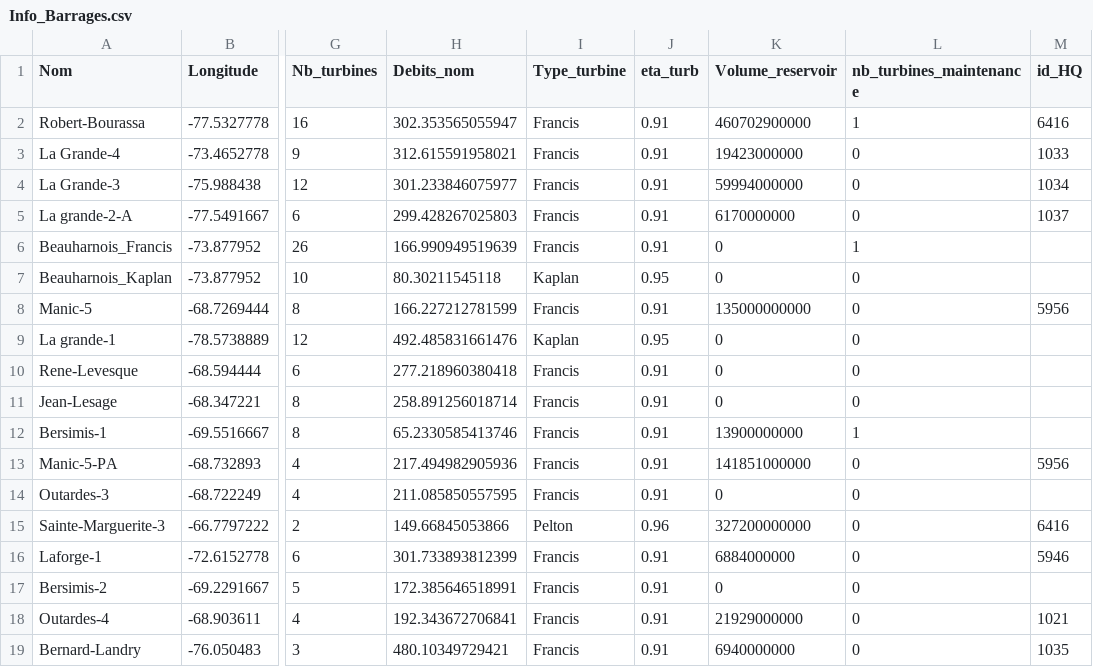
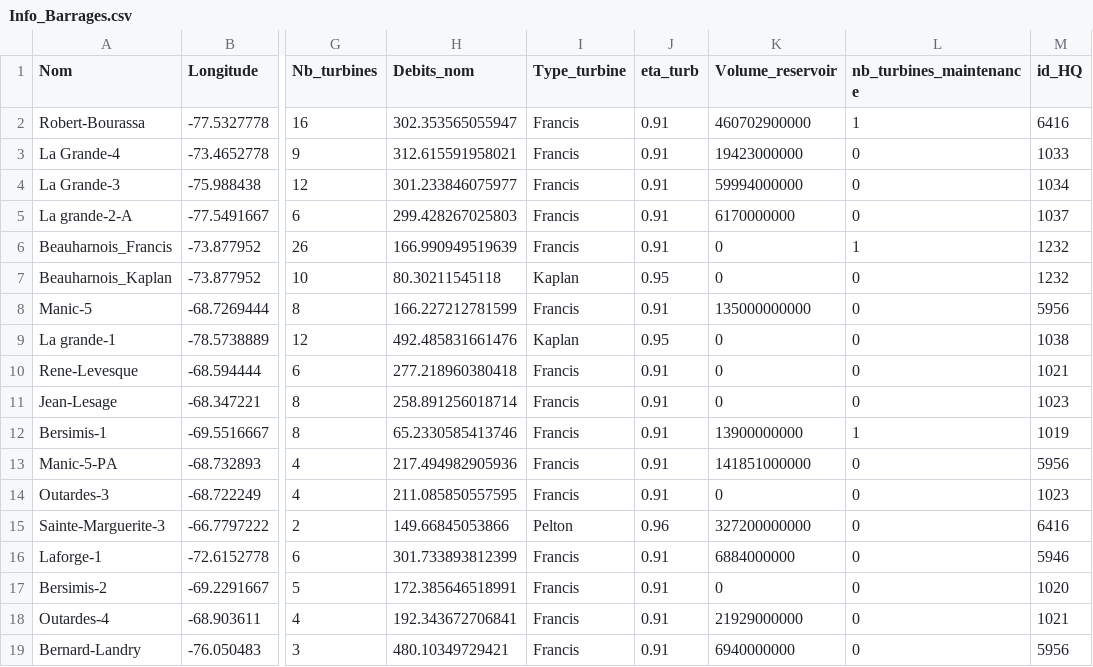
Before and after one commit to Houjio/HarmoniQ, a CSV file: harmoniQ/harmoniq/db/CSVs/Info_Barrages.csv, drawn as a sheet; only a part is shown, gaps mark what is left out; the diff covers the shown part only; the diff names each change by its address in the sheet, - before the commit and + after, or states it on an @@ line.

Commit message:
Update Info_Barrages.csv

```diff
--- a/harmoniQ/harmoniq/db/CSVs/Info_Barrages.csv
+++ b/harmoniQ/harmoniq/db/CSVs/Info_Barrages.csv
-M6:M7 (id_HQ): (empty)
+M6:M7 (id_HQ): 1232
-M9 (id_HQ): (empty)
+M9 (id_HQ): 1038
-M10 (id_HQ): (empty)
+M10 (id_HQ): 1021
-M11 (id_HQ): (empty)
+M11 (id_HQ): 1023
-M12 (id_HQ): (empty)
+M12 (id_HQ): 1019
-M14 (id_HQ): (empty)
+M14 (id_HQ): 1023
-M17 (id_HQ): (empty)
+M17 (id_HQ): 1020
-M19 (id_HQ): 1035
+M19 (id_HQ): 5956
```
Also changed, not shown: 36 edited cells elsewhere in this file.
